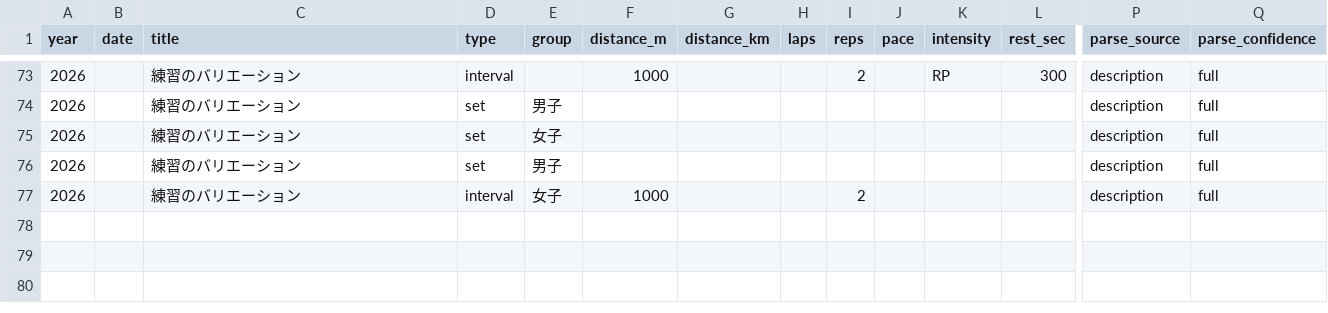
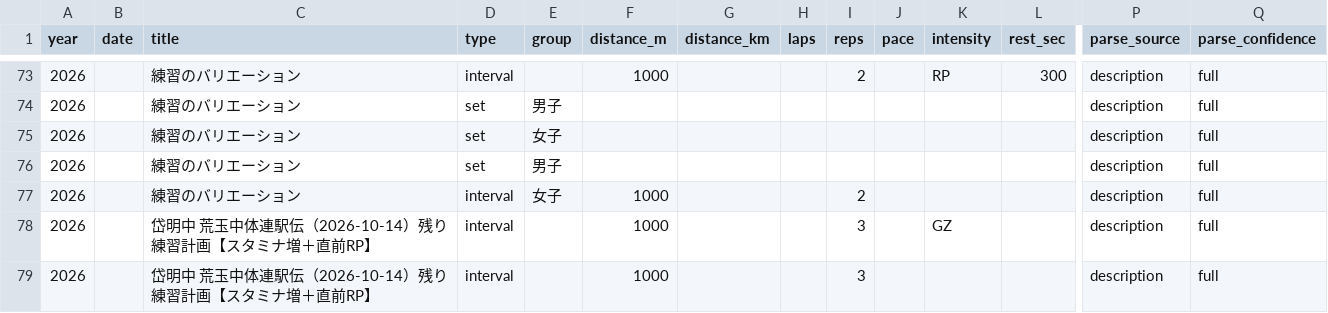
Before and after one commit to tatsuki-github/INBOX, a CSV file: out/2026/practice_items.csv, drawn as a sheet; only a part is shown, gaps mark what is left out; rows hold the shown columns only; the diff names each change by its address in the sheet, - before the commit and + after, or states it on an @@ line.

```diff
--- a/out/2026/practice_items.csv
+++ b/out/2026/practice_items.csv
+row 78: 2026 |  | 岱明中 荒玉中体連駅伝（2026-10-14）残り練習計画【スタミナ増＋直前RP】 | interval |  | 1000 |  |  | 3 |  | GZ |  | description | full
+row 79: 2026 |  | 岱明中 荒玉中体連駅伝（2026-10-14）残り練習計画【スタミナ増＋直前RP】 | interval |  | 1000 |  |  | 3 |  |  |  | description | full
```
Also changed, not shown: out/2026/notion.csv, out/2026/source.csv, 7 other files.
